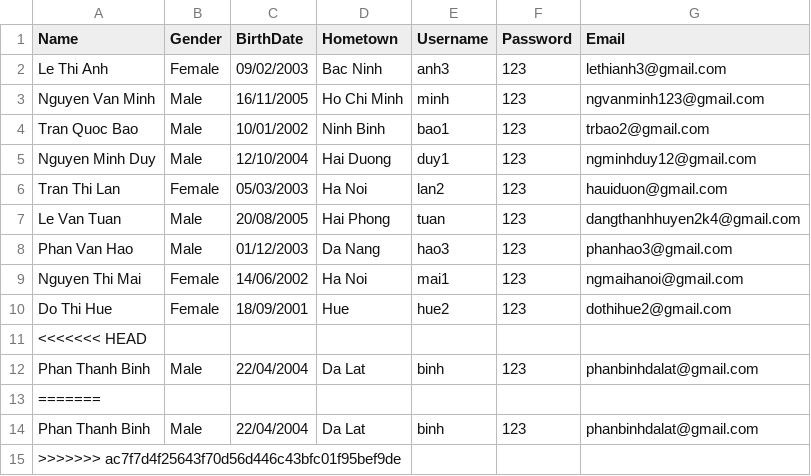
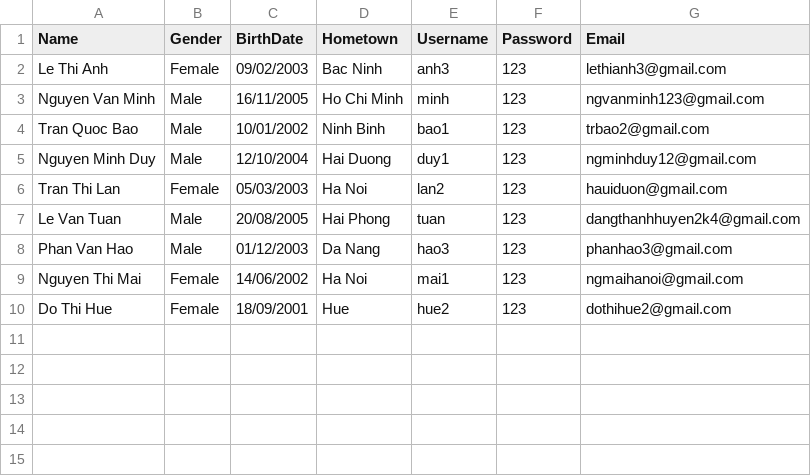
Before and after one commit to EchoHuyn/Project_OOP_Group_5, a CSV file: accountCustomers.csv, drawn as a sheet; the diff names each change by its address in the sheet, - before the commit and + after, or states it on an @@ line.

```diff
--- a/accountCustomers.csv
+++ b/accountCustomers.csv
-row 11: <<<<<<< HEAD
-row 12: Phan Thanh Binh | Male | 22/04/2004 | Da Lat | binh | 123 | phanbinhdalat@gmail.com
-row 13: =======
-row 14: Phan Thanh Binh | Male | 22/04/2004 | Da Lat | binh | 123 | phanbinhdalat@gmail.com
-row 15: >>>>>>> ac7f7d4f25643f70d56d446c43bfc01f95bef9de
```
Also changed, not shown: Phones.csv, unconfirmOrders.csv, 25 other files.
